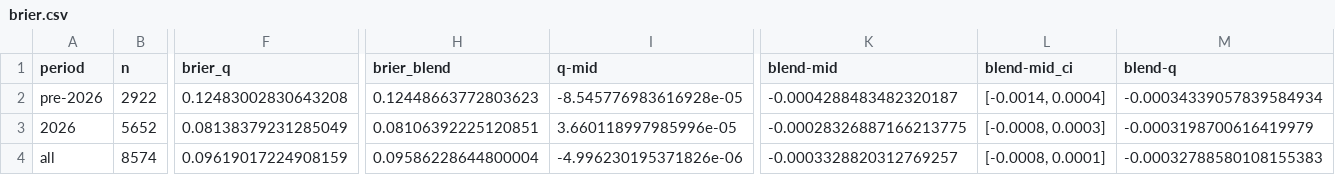
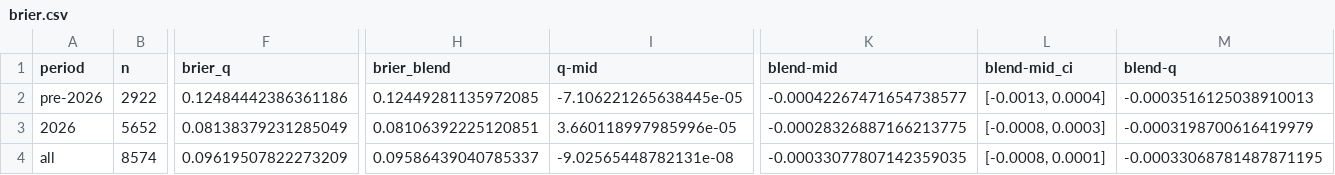
Before and after one commit to 777Caz/btc-implied-prob, a CSV file: reports/pm/kalshi_vs_options/brier.csv, drawn as a sheet; only a part is shown, gaps mark what is left out; the diff names each change by its address in the sheet, - before the commit and + after, or states it on an @@ line.

```diff
--- a/reports/pm/kalshi_vs_options/brier.csv
+++ b/reports/pm/kalshi_vs_options/brier.csv
-F2 (brier_q): 0.12483002830643208
+F2 (brier_q): 0.12484442386361186
-H2 (brier_blend): 0.12448663772803623
+H2 (brier_blend): 0.12449281135972085
-I2 (q-mid): -8.545776983616928e-05
+I2 (q-mid): -7.106221265638445e-05
-K2 (blend-mid): -0.0004288483482320187
+K2 (blend-mid): -0.00042267471654738577
-L2 (blend-mid_ci): [-0.0014, 0.0004]
+L2 (blend-mid_ci): [-0.0013, 0.0004]
-M2 (blend-q): -0.00034339057839584934
+M2 (blend-q): -0.0003516125038910013
-F4 (brier_q): 0.09619017224908159
+F4 (brier_q): 0.09619507822273209
-H4 (brier_blend): 0.09586228644800004
+H4 (brier_blend): 0.09586439040785337
-I4 (q-mid): -4.996230195371826e-06
+I4 (q-mid): -9.02565448782131e-08
-K4 (blend-mid): -0.0003328820312769257
+K4 (blend-mid): -0.00033077807142359035
-M4 (blend-q): -0.00032788580108155383
+M4 (blend-q): -0.00033068781487871195
```
Also changed, not shown: reports/pm/kalshi_vs_options/calibration_mid_vs_q.csv, reports/pm/kalshi_vs_options/encompassing.csv, 23 other files.
